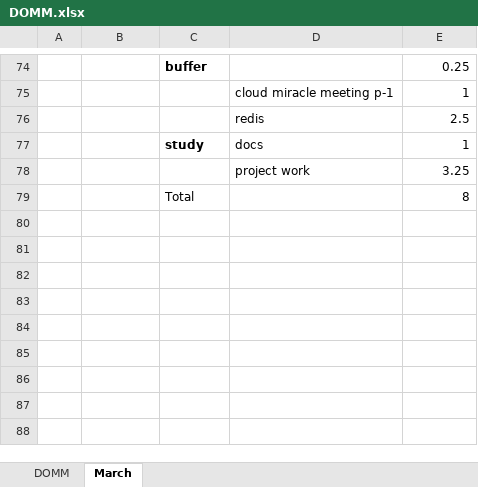
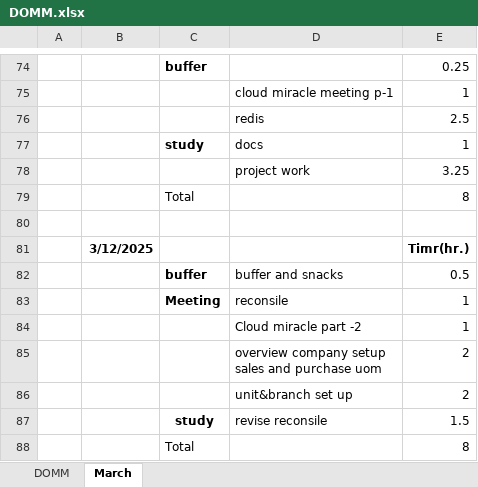
Before and after one commit to parth-sheladiya/RKIT_training, an Excel workbook: Documentation/DOMM.xlsx, sheet March, drawn as a sheet; only a part is shown, gaps mark what is left out; values as stored, in another font and other column widths than the file's, no borders; ↵ is a line break in a cell; the diff names each change by its address in the sheet, - before the commit and + after, or states it on an @@ line.

```diff
--- a/Documentation/DOMM.xlsx (sheet March)
+++ b/Documentation/DOMM.xlsx (sheet March)
+row 80: (empty)
+row 81:  | 3/12/2025 |  |  | Timr(hr.)
+row 82:  |  | buffer | buffer and snacks | 0.5
+row 83:  |  | Meeting | reconsile | 1
+row 84:  |  |  | Cloud miracle part -2 | 1
+row 85:  |  |  | overview company setup ↵ sales and purchase uom | 2
+row 86:  |  |  | unit&branch set up | 2
+row 87:  |  | study | revise reconsile | 1.5
+row 88:  |  | Total |  | 8
```
Also changed, not shown: 3 other files.
